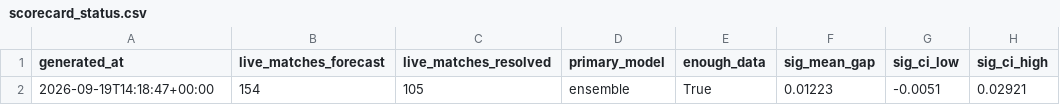
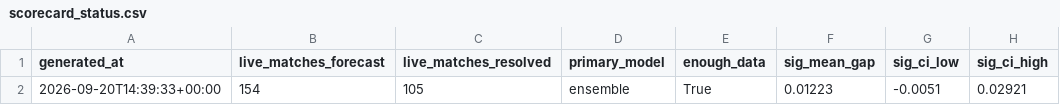
Before and after one commit to JonahXA/closingline, a CSV file: reports/scorecard_status.csv, drawn as a sheet; only a part is shown; the diff names each change by its address in the sheet, - before the commit and + after, or states it on an @@ line.

```diff
--- a/reports/scorecard_status.csv
+++ b/reports/scorecard_status.csv
-A2 (generated_at): 2026-09-19T14:18:47+00:00
+A2 (generated_at): 2026-09-20T14:39:33+00:00
```
Also changed, not shown: 1 other file.
